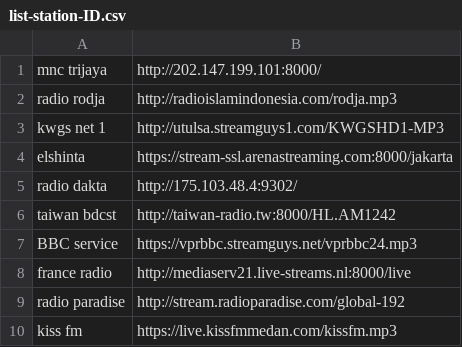
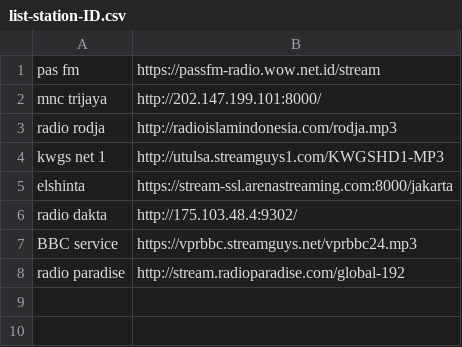
Before and after one commit to Androganz/esp32-basedradio, a CSV file: list-station-ID.csv, drawn as a sheet; removed rows and columns are numbered as before the commit, all else as after; the diff names each change by its address in the sheet, - before the commit and + after, or states it on an @@ line.

Commit message:
Update list-station-ID.csv

```diff
--- a/list-station-ID.csv
+++ b/list-station-ID.csv
+row 1: pas fm | https://passfm-radio.wow.net.id/stream
-row 6: taiwan bdcst | http://taiwan-radio.tw:8000/HL.AM1242
-row 8: france radio | http://mediaserv21.live-streams.nl:8000/live
-row 10: kiss fm | https://live.kissfmmedan.com/kissfm.mp3
```
